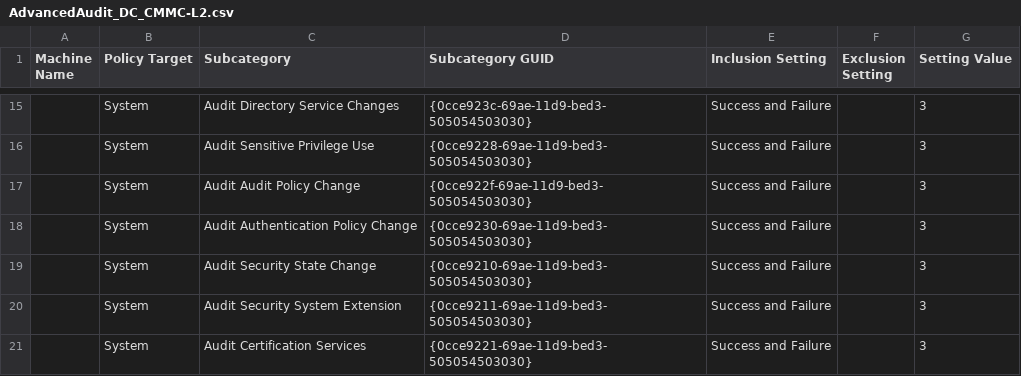
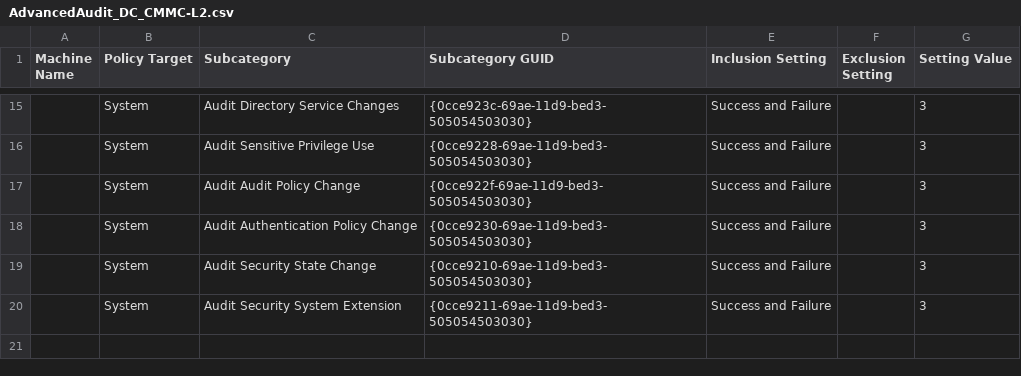
Before and after one commit to Cyberlorians/CMMC, a CSV file: AdvancedAudit_DC_CMMC-L2.csv, drawn as a sheet; only a part is shown, gaps mark what is left out; the diff names each change by its address in the sheet, - before the commit and + after, or states it on an @@ line.

Commit message:
Clarify AD CS Object Access is CA-only; exclude Certification Services from default plain-DC audit CSV

```diff
--- a/AdvancedAudit_DC_CMMC-L2.csv
+++ b/AdvancedAudit_DC_CMMC-L2.csv
-row 21:  | System | Audit Certification Services | {0cce9221-69ae-11d9-bed3-505054503030} | Success and Failure |  | 3
```
Also changed, not shown: 1 other file.
